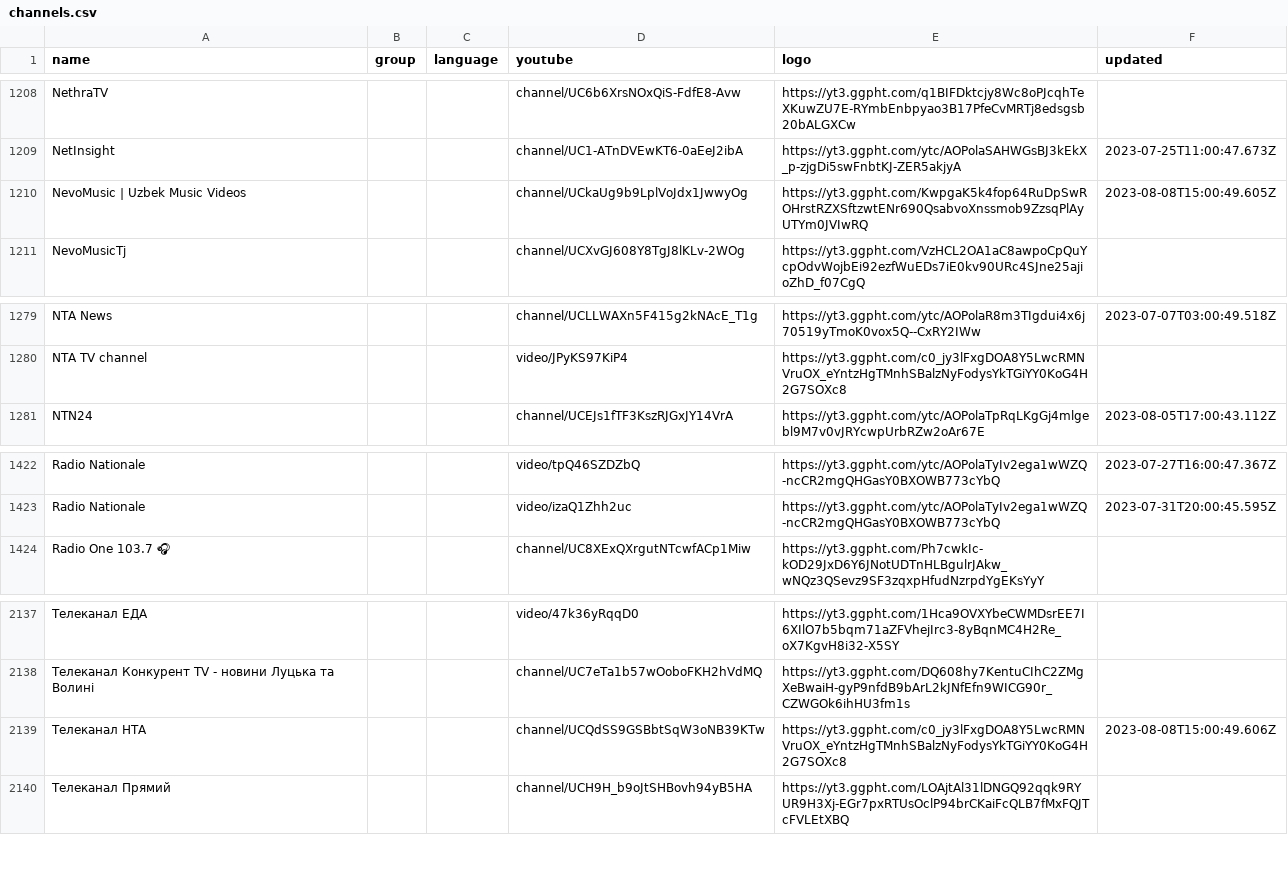
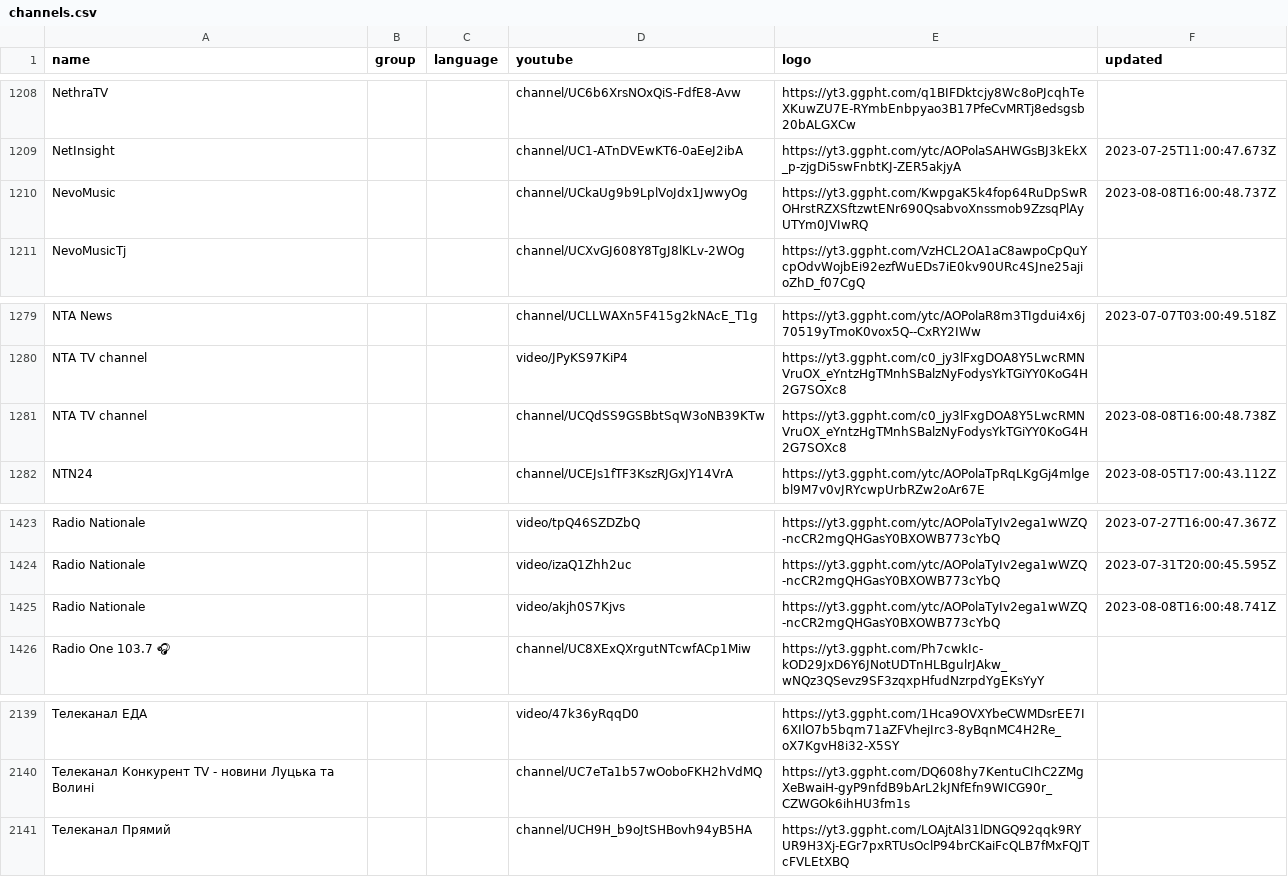
Before and after one commit to Navezjt/Navez-ST, a CSV file: channels.csv, drawn as a sheet; only a part is shown, gaps mark what is left out; removed rows and columns are numbered as before the commit, all else as after; the diff names each change by its address in the sheet, - before the commit and + after, or states it on an @@ line.

```diff
--- a/channels.csv
+++ b/channels.csv
-A1210 (name): NevoMusic | Uzbek Music Videos
+A1210 (name): NevoMusic
-F1210 (updated): 2023-08-08T15:00:49.605Z
+F1210 (updated): 2023-08-08T16:00:48.737Z
+row 1281: NTA TV channel |  |  | channel/UCQdSS9GSBbtSqW3oNB39KTw | https://yt3.ggpht.com/c0_jy3lFxgDOA8Y5LwcRMNVruOX_eYntzHgTMnhSBalzNyFodysYkTGiYY0KoG4H2G7SOXc8 | 2023-08-08T16:00:48.738Z
+row 1425: Radio Nationale |  |  | video/akjh0S7Kjvs | https://yt3.ggpht.com/ytc/AOPolaTyIv2ega1wWZQ-ncCR2mgQHGasY0BXOWB773cYbQ | 2023-08-08T16:00:48.741Z
-row 2139: Телеканал НТА |  |  | channel/UCQdSS9GSBbtSqW3oNB39KTw | https://yt3.ggpht.com/c0_jy3lFxgDOA8Y5LwcRMNVruOX_eYntzHgTMnhSBalzNyFodysYkTGiYY0KoG4H2G7SOXc8 | 2023-08-08T15:00:49.606Z
```
